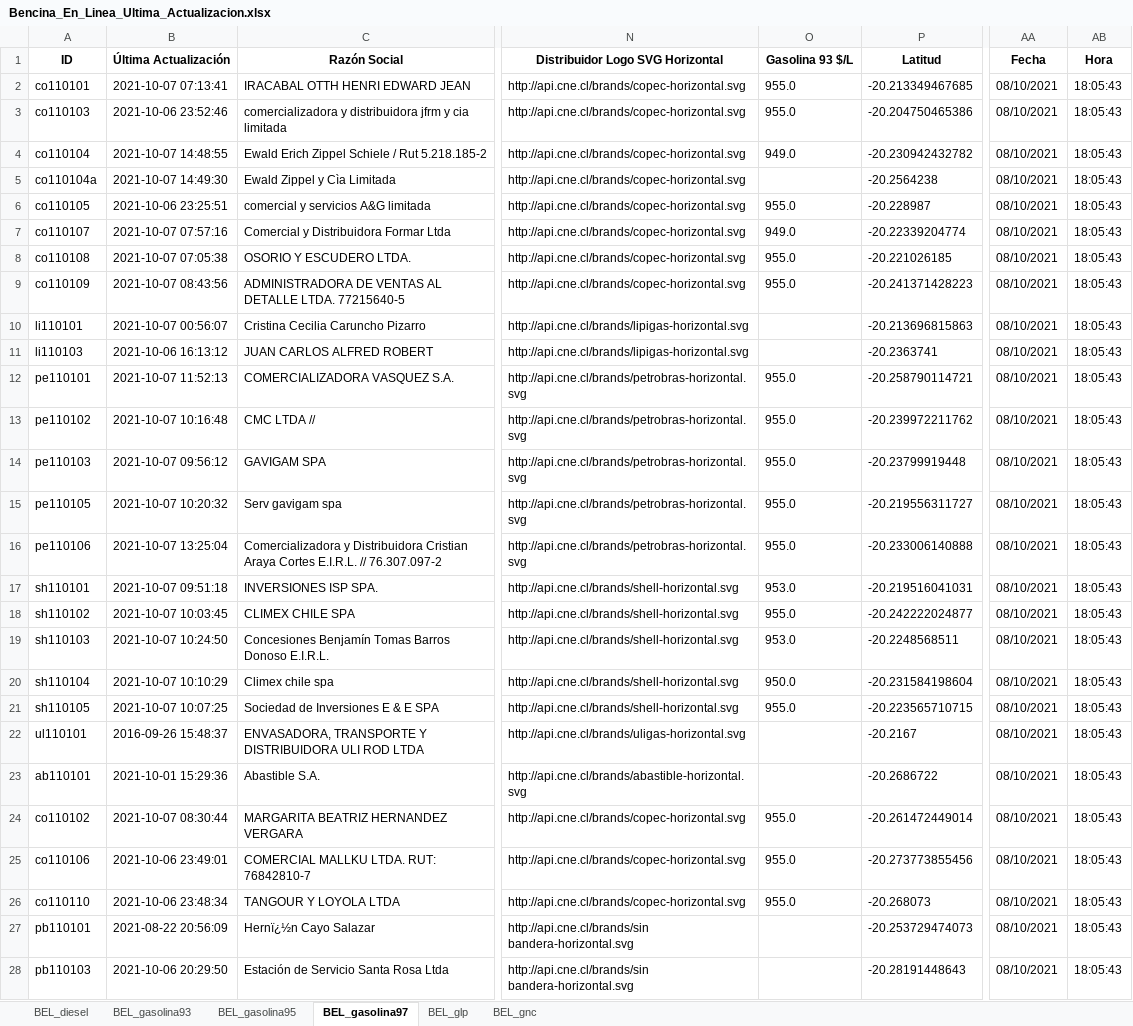
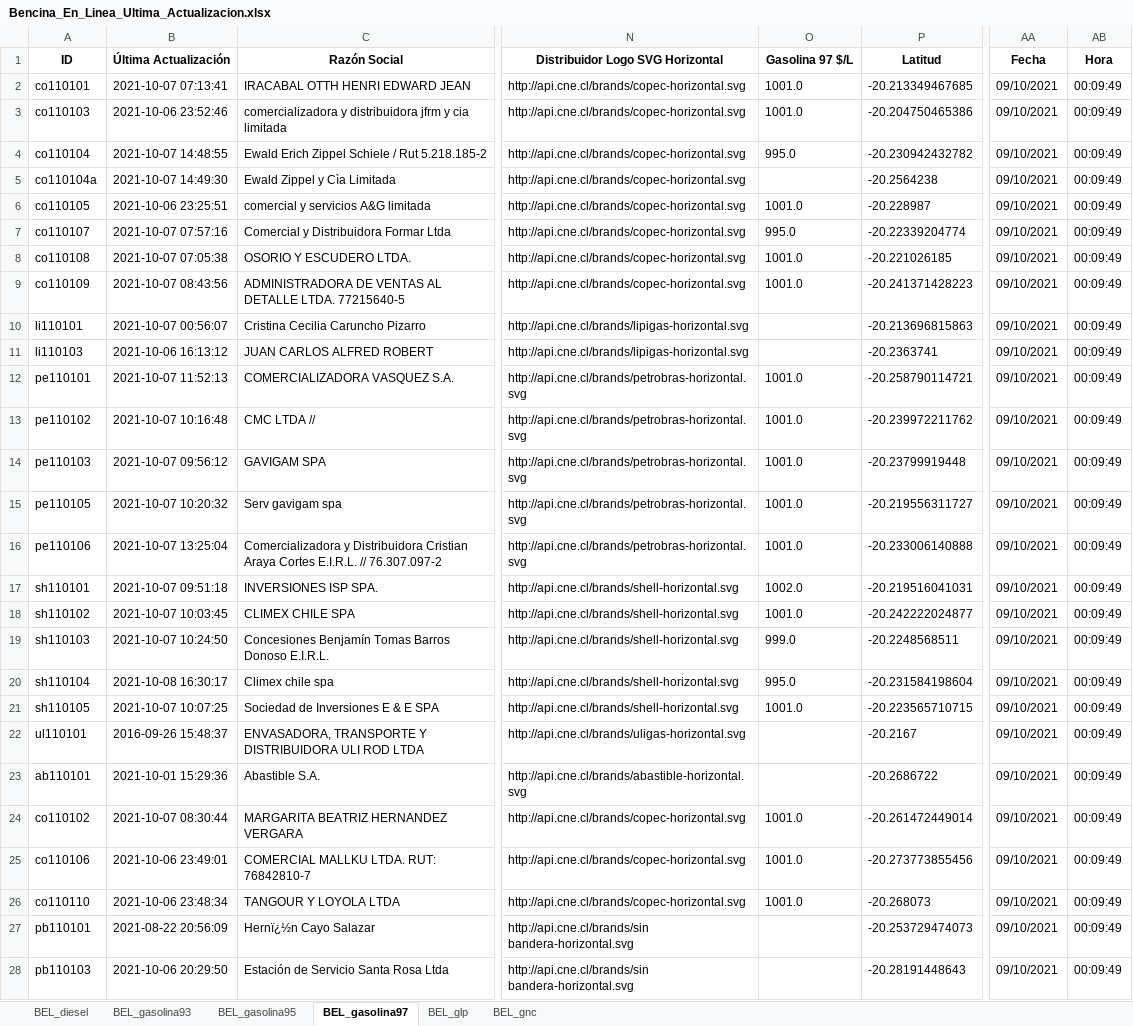
Before and after one commit to Sud-Austral/ENERGIA, an Excel workbook: Bencina_En_Linea_Ultima_Actualizacion.xlsx, sheet BEL_gasolina97, drawn as a sheet; only a part is shown, gaps mark what is left out; values as stored, in another font and other column widths than the file's, no borders; the diff covers the shown part only; the diff names each change by its address in the sheet, - before the commit and + after, or states it on an @@ line.

```diff
--- a/Bencina_En_Linea_Ultima_Actualizacion.xlsx (sheet BEL_gasolina97)
+++ b/Bencina_En_Linea_Ultima_Actualizacion.xlsx (sheet BEL_gasolina97)
-O1: Gasolina 93 $/L
+O1: Gasolina 97 $/L
-O2:O3 (Gasolina 97 $/L): 955.0
+O2:O3 (Gasolina 97 $/L): 1001.0
-AA2:AA28 (Fecha): 08/10/2021
+AA2:AA28 (Fecha): 09/10/2021
-AB2:AB28 (Hora): 18:05:43
+AB2:AB28 (Hora): 00:09:49
-O4 (Gasolina 97 $/L): 949.0
+O4 (Gasolina 97 $/L): 995.0
-O6 (Gasolina 97 $/L): 955.0
+O6 (Gasolina 97 $/L): 1001.0
-O7 (Gasolina 97 $/L): 949.0
+O7 (Gasolina 97 $/L): 995.0
-O8:O9 (Gasolina 97 $/L): 955.0
+O8:O9 (Gasolina 97 $/L): 1001.0
-O12:O16 (Gasolina 97 $/L): 955.0
+O12:O16 (Gasolina 97 $/L): 1001.0
-O17 (Gasolina 97 $/L): 953.0
+O17 (Gasolina 97 $/L): 1002.0
-O18 (Gasolina 97 $/L): 955.0
+O18 (Gasolina 97 $/L): 1001.0
-O19 (Gasolina 97 $/L): 953.0
+O19 (Gasolina 97 $/L): 999.0
-B20 (Última Actualización): 2021-10-07 10:10:29
+B20 (Última Actualización): 2021-10-08 16:30:17
-O20 (Gasolina 97 $/L): 950.0
+O20 (Gasolina 97 $/L): 995.0
-O21 (Gasolina 97 $/L): 955.0
+O21 (Gasolina 97 $/L): 1001.0
-O24:O26 (Gasolina 97 $/L): 955.0
+O24:O26 (Gasolina 97 $/L): 1001.0
```
Also changed, not shown: 64 edited cells elsewhere in this sheet, sheet BEL_glp, sheet BEL_gnc, sheet BEL_diesel, sheet BEL_gasolina93, sheet BEL_gasolina95.
